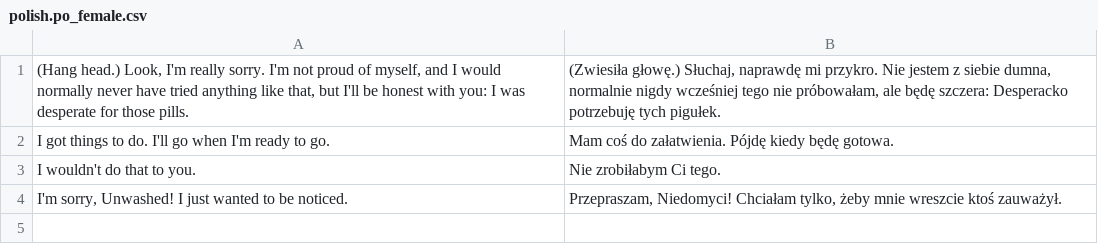
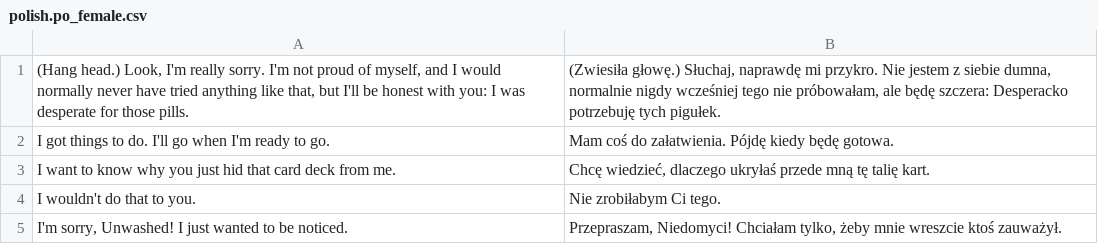
Before and after one commit to phobos2077/Fallout2_Restoration_Project, a CSV file: data/text/po/polish.po_female.csv, drawn as a sheet.

```diff
--- a/data/text/po/polish.po_female.csv
+++ b/data/text/po/polish.po_female.csv
@@ -2,2 +2,3 @@
 "I got things to do. I'll go when I'm ready to go.","Mam coś do załatwienia. Pójdę kiedy będę gotowa."
+"I want to know why you just hid that card deck from me.","Chcę wiedzieć, dlaczego ukryłaś przede mną tę talię kart."
 "I wouldn't do that to you.","Nie zrobiłabym Ci tego."
```
Also changed, not shown: 19 other files.
